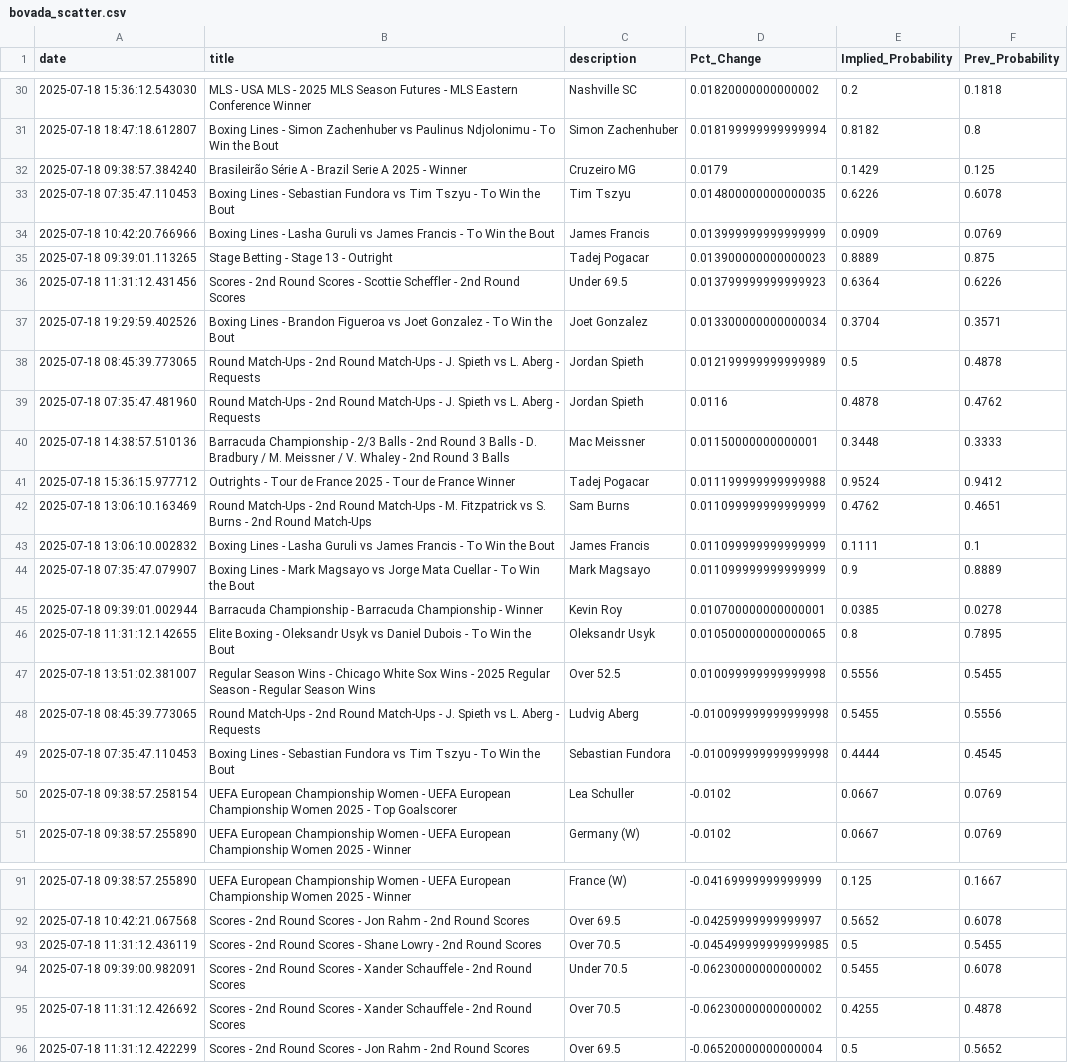
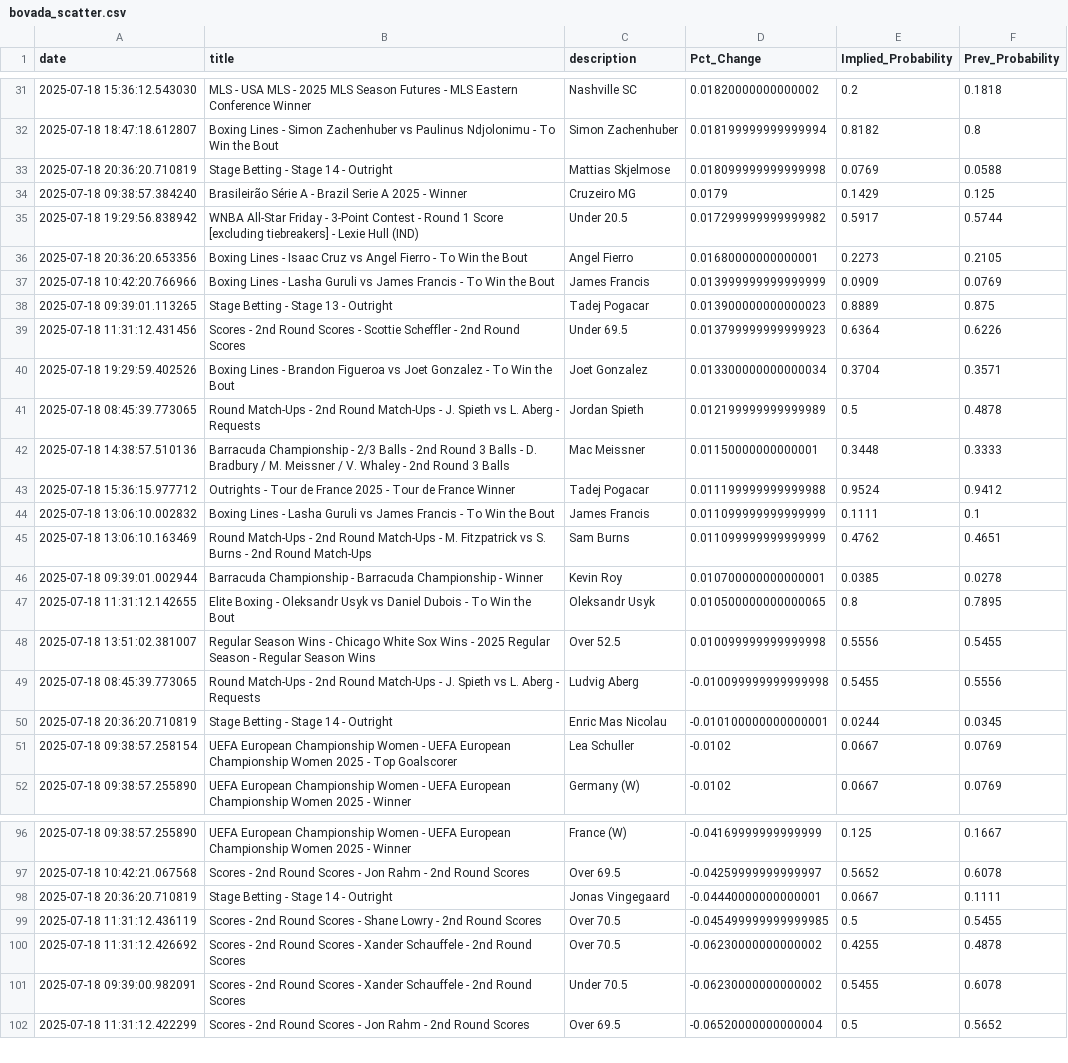
Before and after one commit to aaroncolesmith/data_bovada, a CSV file: data/bovada_scatter.csv, drawn as a sheet; only a part is shown, gaps mark what is left out; the diff covers the shown part only.

Commit message:
Update data

```diff
--- a/data/bovada_scatter.csv
+++ b/data/bovada_scatter.csv
@@ -31,4 +32,6 @@ date,title,description,Pct_Change,Implied_Probability,Prev_Probability
 2025-07-18 18:47:18.612807,Boxing Lines - Simon Zachenhuber vs Paulinus Ndjolonimu - To Win the Bout,Simon Zachenhuber,0.018199999999999994,0.8182,0.8
+2025-07-18 20:36:20.710819,Stage Betting - Stage 14 - Outright,Mattias Skjelmose,0.018099999999999998,0.0769,0.0588
 2025-07-18 09:38:57.384240,Brasileirão Série A - Brazil Serie A 2025 - Winner,Cruzeiro MG,0.0179,0.1429,0.125
-2025-07-18 07:35:47.110453,Boxing Lines - Sebastian Fundora vs Tim Tszyu - To Win the Bout,Tim Tszyu,0.014800000000000035,0.6226,0.6078
+2025-07-18 19:29:56.838942,WNBA All-Star Friday - 3-Point Contest - Round 1 Score [excluding tiebreakers] - Lexie Hull (IND),Under 20.5,0.017299999999999982,0.5917,0.5744
+2025-07-18 20:36:20.653356,Boxing Lines - Isaac Cruz vs Angel Fierro - To Win the Bout,Angel Fierro,0.01680000000000001,0.2273,0.2105
 2025-07-18 10:42:20.766966,Boxing Lines - Lasha Guruli vs James Francis - To Win the Bout,James Francis,0.013999999999999999,0.0909,0.0769
@@ -38,8 +41,6 @@ date,title,description,Pct_Change,Implied_Probability,Prev_Probability
 2025-07-18 08:45:39.773065,Round Match-Ups - 2nd Round Match-Ups - J. Spieth vs L. Aberg - Requests,Jordan Spieth,0.012199999999999989,0.5,0.4878
-2025-07-18 07:35:47.481960,Round Match-Ups - 2nd Round Match-Ups - J. Spieth vs L. Aberg - Requests,Jordan Spieth,0.0116,0.4878,0.4762
 2025-07-18 14:38:57.510136,Barracuda Championship - 2/3 Balls - 2nd Round 3 Balls - D. Bradbury / M. Meissner / V. Whaley - 2nd Round 3 Balls,Mac Meissner,0.01150000000000001,0.3448,0.3333
 2025-07-18 15:36:15.977712,Outrights - Tour de France 2025 - Tour de France Winner,Tadej Pogacar,0.011199999999999988,0.9524,0.9412
+2025-07-18 13:06:10.002832,Boxing Lines - Lasha Guruli vs James Francis - To Win the Bout,James Francis,0.011099999999999999,0.1111,0.1
 2025-07-18 13:06:10.163469,Round Match-Ups - 2nd Round Match-Ups - M. Fitzpatrick vs S. Burns - 2nd Round Match-Ups,Sam Burns,0.011099999999999999,0.4762,0.4651
-2025-07-18 13:06:10.002832,Boxing Lines - Lasha Guruli vs James Francis - To Win the Bout,James Francis,0.011099999999999999,0.1111,0.1
-2025-07-18 07:35:47.079907,Boxing Lines - Mark Magsayo vs Jorge Mata Cuellar - To Win the Bout,Mark Magsayo,0.011099999999999999,0.9,0.8889
 2025-07-18 09:39:01.002944,Barracuda Championship - Barracuda Championship - Winner,Kevin Roy,0.010700000000000001,0.0385,0.0278
@@ -48,3 +49,3 @@ date,title,description,Pct_Change,Implied_Probability,Prev_Probability
 2025-07-18 08:45:39.773065,Round Match-Ups - 2nd Round Match-Ups - J. Spieth vs L. Aberg - Requests,Ludvig Aberg,-0.010099999999999998,0.5455,0.5556
-2025-07-18 07:35:47.110453,Boxing Lines - Sebastian Fundora vs Tim Tszyu - To Win the Bout,Sebastian Fundora,-0.010099999999999998,0.4444,0.4545
+2025-07-18 20:36:20.710819,Stage Betting - Stage 14 - Outright,Enric Mas Nicolau,-0.010100000000000001,0.0244,0.0345
 2025-07-18 09:38:57.258154,UEFA European Championship Women - UEFA European Championship Women 2025 - Top Goalscorer,Lea Schuller,-0.0102,0.0667,0.0769
@@ -92,5 +97,6 @@ date,title,description,Pct_Change,Implied_Probability,Prev_Probability
 2025-07-18 10:42:21.067568,Scores - 2nd Round Scores - Jon Rahm - 2nd Round Scores,Over 69.5,-0.04259999999999997,0.5652,0.6078
+2025-07-18 20:36:20.710819,Stage Betting - Stage 14 - Outright,Jonas Vingegaard,-0.04440000000000001,0.0667,0.1111
 2025-07-18 11:31:12.436119,Scores - 2nd Round Scores - Shane Lowry - 2nd Round Scores,Over 70.5,-0.045499999999999985,0.5,0.5455
+2025-07-18 11:31:12.426692,Scores - 2nd Round Scores - Xander Schauffele - 2nd Round Scores,Over 70.5,-0.06230000000000002,0.4255,0.4878
 2025-07-18 09:39:00.982091,Scores - 2nd Round Scores - Xander Schauffele - 2nd Round Scores,Under 70.5,-0.06230000000000002,0.5455,0.6078
-2025-07-18 11:31:12.426692,Scores - 2nd Round Scores - Xander Schauffele - 2nd Round Scores,Over 70.5,-0.06230000000000002,0.4255,0.4878
 2025-07-18 11:31:12.422299,Scores - 2nd Round Scores - Jon Rahm - 2nd Round Scores,Over 69.5,-0.06520000000000004,0.5,0.5652
```
Also changed, not shown: 5 added rows and 4 moved rows elsewhere in this file, 1 other file.
